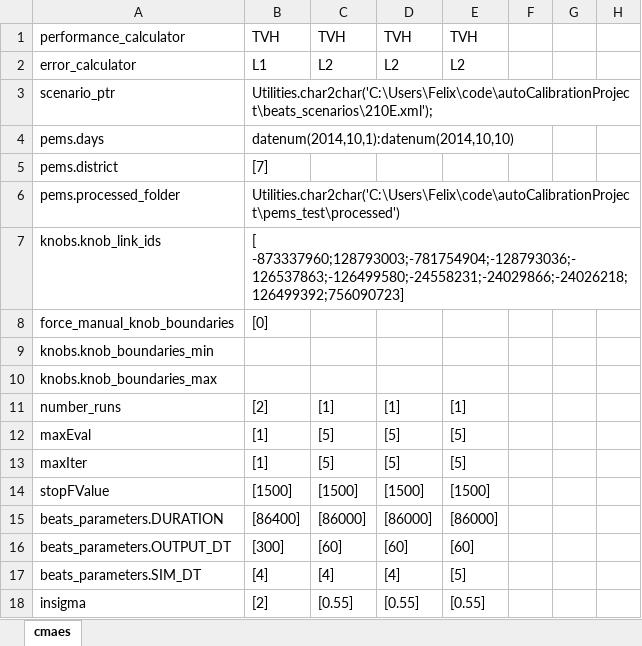
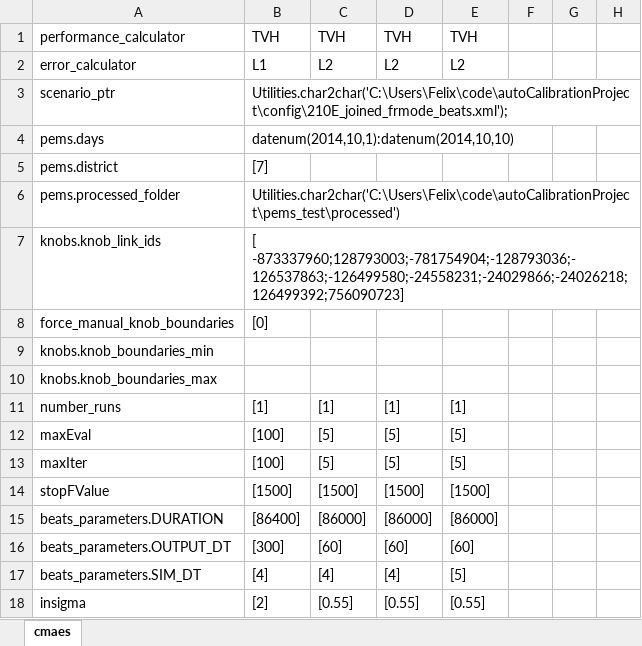
Before and after one commit to felixmeziere/autoCalibrationProject, an Excel workbook: xls/Cmaes_210E_program.xlsx, sheet cmaes, drawn as a sheet; only a part is shown; values as stored, in another font and other column widths than the file's, no borders; the diff names each change by its address in the sheet, - before the commit and + after, or states it on an @@ line.

```diff
--- a/xls/Cmaes_210E_program.xlsx (sheet cmaes)
+++ b/xls/Cmaes_210E_program.xlsx (sheet cmaes)
-B3: Utilities.char2char('C:\Users\Felix\code\autoCalibrationProject\beats_scenarios\210E.xml');
+B3: Utilities.char2char('C:\Users\Felix\code\autoCalibrationProject\config\210E_joined_frmode_beats.xml');
-B11: [2]
+B11: [1]
-B12:B13: [1]
+B12:B13: [100]
```
Also changed, not shown: xls/Cmaes_210E_Results.xlsx, 15 other files.
